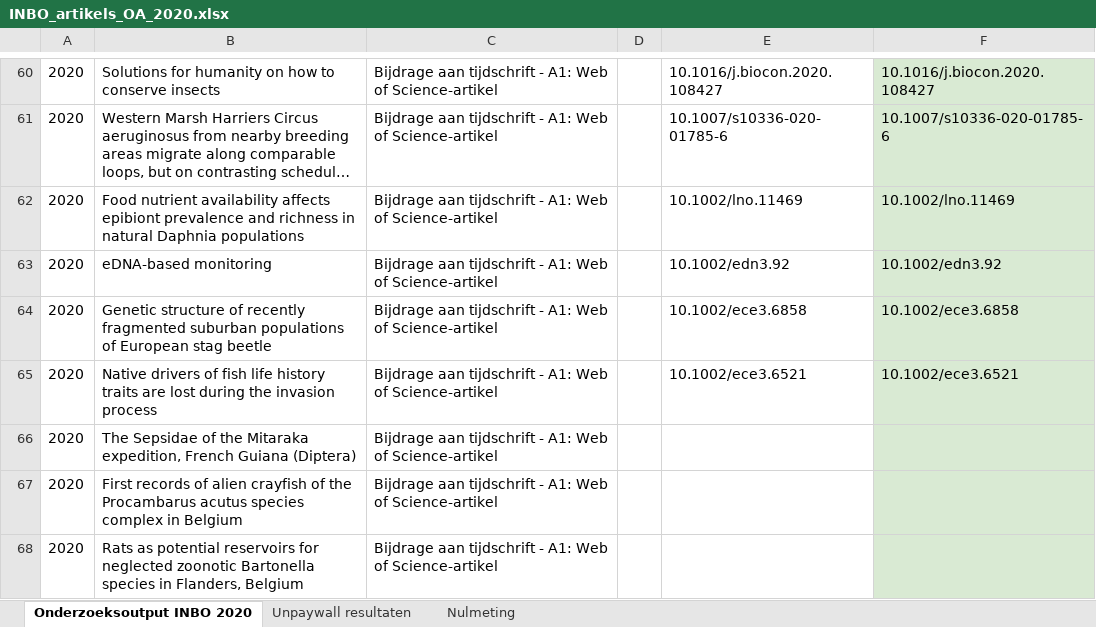
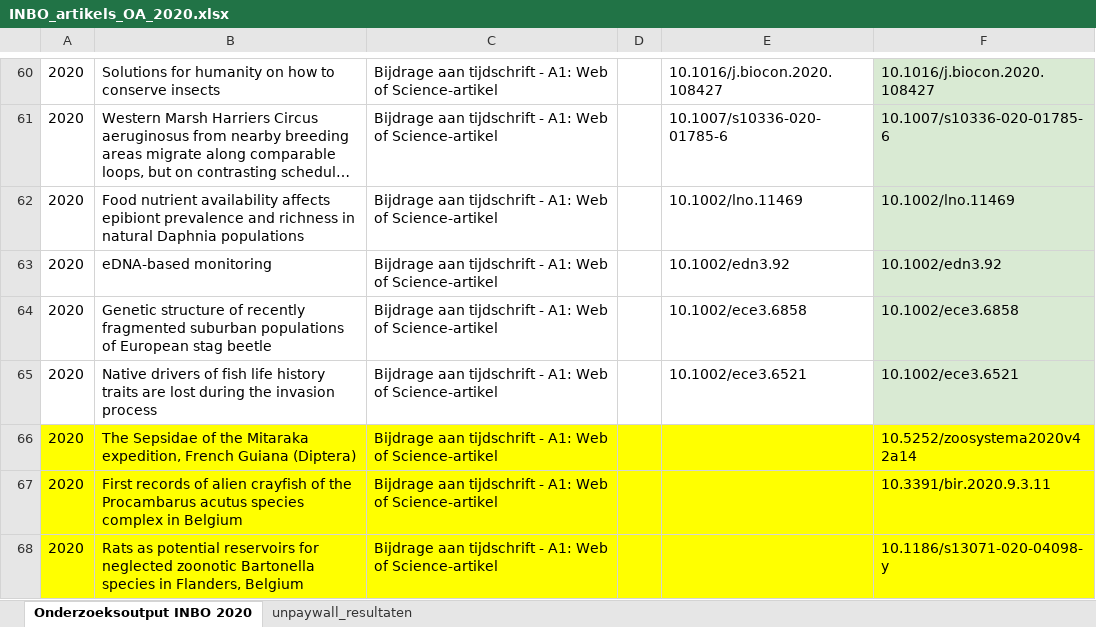
Before and after one commit to inbo/fosb-kpi, an Excel workbook: data/INBO_artikels_OA_2020.xlsx, sheet Onderzoeksoutput INBO 2020, drawn as a sheet; only a part is shown, gaps mark what is left out; long unchanged cells end in …; values as stored, in another font and other column widths than the file's, no borders; charts and pictures not drawn; the diff names each change by its address in the sheet, - before the commit and + after, or states it on an @@ line.

```diff
--- a/data/INBO_artikels_OA_2020.xlsx (sheet Onderzoeksoutput INBO 2020)
+++ b/data/INBO_artikels_OA_2020.xlsx (sheet Onderzoeksoutput INBO 2020)
-sheet tab: Unpaywall resultaten
+sheet tab: unpaywall_resultaten
-sheet tab: Nulmeting
-A66:E68 fill: none
+A66:E68 fill: #FFFF00
-F66: (empty)
+F66: 10.5252/zoosystema2020v42a14
-F66:F68 fill: #D9EAD3
+F66:F68 fill: #FFFF00
-F67: (empty)
+F67: 10.3391/bir.2020.9.3.11
-F68: (empty)
+F68: 10.1186/s13071-020-04098-y
```
Also changed, not shown: sheet unpaywall_resultaten, charts or pictures, 1 other file.
